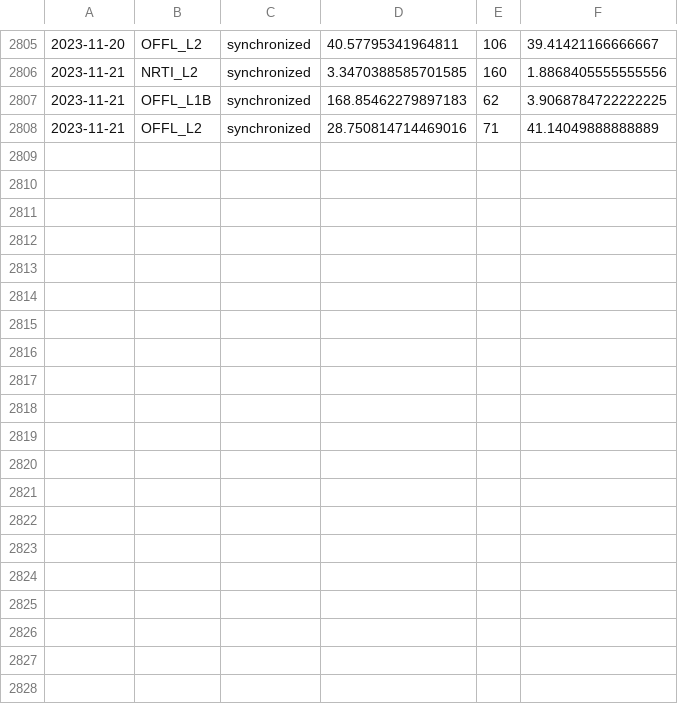
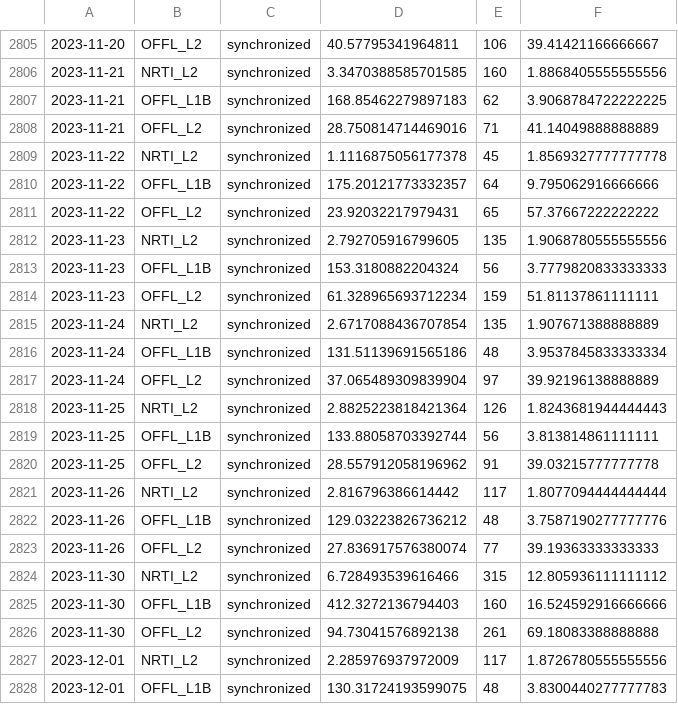
Before and after one commit to NasjonaltBakkeSegment/NBS_Monthly_reports, a CSV file: data/S5p-backend-AOI_inputs.csv, drawn as a sheet; only a part is shown, gaps mark what is left out; the diff covers the shown part only.

```diff
--- a/data/S5p-backend-AOI_inputs.csv
+++ b/data/S5p-backend-AOI_inputs.csv
@@ -2808 +2808,21 @@
 2023-11-21,OFFL_L2,synchronized,28.750814714469016,71,41.14049888888889
+2023-11-22,NRTI_L2,synchronized,1.1116875056177378,45,1.8569327777777778
+2023-11-22,OFFL_L1B,synchronized,175.20121773332357,64,9.795062916666666
+2023-11-22,OFFL_L2,synchronized,23.92032217979431,65,57.37667222222222
+2023-11-23,NRTI_L2,synchronized,2.792705916799605,135,1.9068780555555556
+2023-11-23,OFFL_L1B,synchronized,153.3180882204324,56,3.7779820833333333
+2023-11-23,OFFL_L2,synchronized,61.328965693712234,159,51.81137861111111
+2023-11-24,NRTI_L2,synchronized,2.6717088436707854,135,1.907671388888889
+2023-11-24,OFFL_L1B,synchronized,131.51139691565186,48,3.9537845833333334
+2023-11-24,OFFL_L2,synchronized,37.065489309839904,97,39.92196138888889
+2023-11-25,NRTI_L2,synchronized,2.8825223818421364,126,1.8243681944444443
+2023-11-25,OFFL_L1B,synchronized,133.88058703392744,56,3.813814861111111
+2023-11-25,OFFL_L2,synchronized,28.557912058196962,91,39.03215777777778
+2023-11-26,NRTI_L2,synchronized,2.816796386614442,117,1.8077094444444444
+2023-11-26,OFFL_L1B,synchronized,129.03223826736212,48,3.7587190277777776
+2023-11-26,OFFL_L2,synchronized,27.836917576380074,77,39.19363333333333
+2023-11-30,NRTI_L2,synchronized,6.728493539616466,315,12.805936111111112
+2023-11-30,OFFL_L1B,synchronized,412.3272136794403,160,16.524592916666666
+2023-11-30,OFFL_L2,synchronized,94.73041576892138,261,69.18083388888888
+2023-12-01,NRTI_L2,synchronized,2.285976937972009,117,1.8726780555555556
+2023-12-01,OFFL_L1B,synchronized,130.31724193599075,48,3.8300440277777783
```
Also changed, not shown: 13 added rows elsewhere in this file, data/S1-backend-AOI_inputs.csv, data/S2L2A-backend-AOI_inputs.csv, 17 other files.
